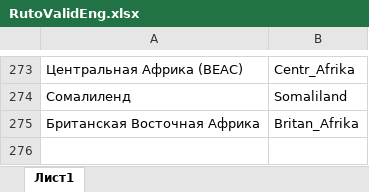
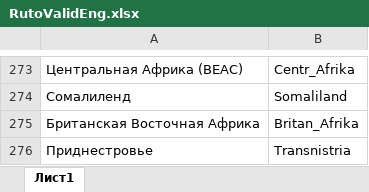
Before and after one commit to SemyonYankovskiy/collectioncoin_bot, an Excel workbook: config/RutoValidEng.xlsx, sheet Лист1, drawn as a sheet; only a part is shown, gaps mark what is left out; values as stored, in another font and other column widths than the file's, no borders; the diff names each change by its address in the sheet, - before the commit and + after, or states it on an @@ line.

Commit message:
v.2.5.3 добавлено Приднестровье

```diff
--- a/config/RutoValidEng.xlsx (sheet Лист1)
+++ b/config/RutoValidEng.xlsx (sheet Лист1)
+row 276: Приднестровье | Transnistria
```
Also changed, not shown: config/EngtoRu.xlsx, config/RutoCode.xlsx, 2 other files.
